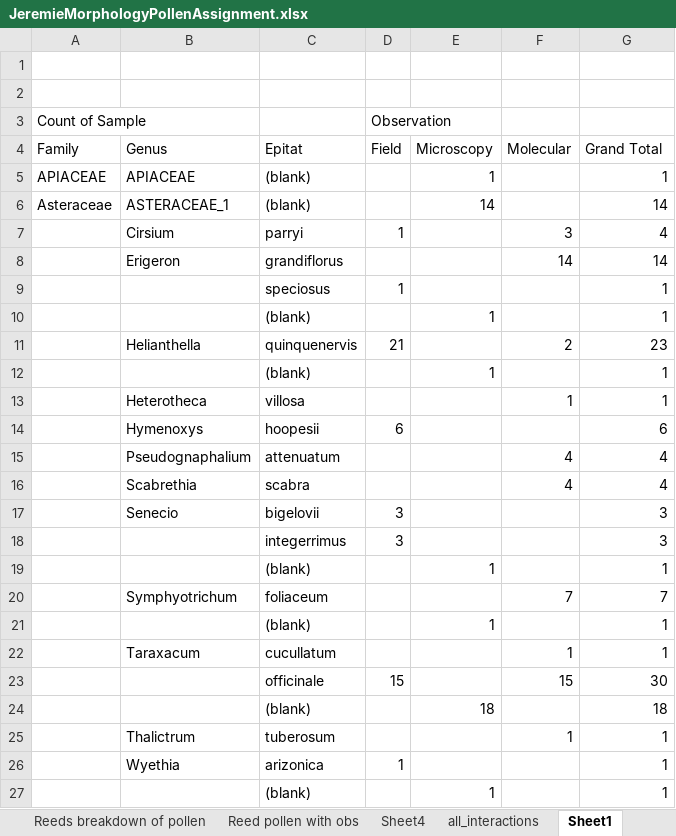
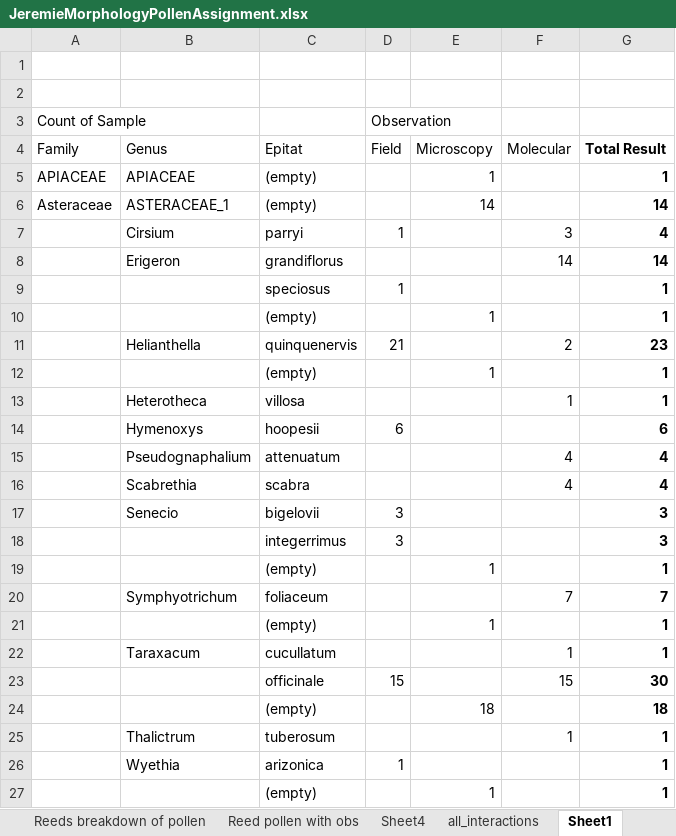
Before and after one commit to sagesteppe/ManuSCript, an Excel workbook: data/JeremieMorphologyPollenAssignment.xlsx, sheet Sheet1, drawn as a sheet; only a part is shown; values as stored, in another font and other column widths than the file's, no borders; the diff covers the shown part only; the diff names each change by its address in the sheet, - before the commit and + after, or states it on an @@ line.

```diff
--- a/data/JeremieMorphologyPollenAssignment.xlsx (sheet Sheet1)
+++ b/data/JeremieMorphologyPollenAssignment.xlsx (sheet Sheet1)
-G4: Grand Total
+G4: Total Result
-G4:G27 bold: off
+G4:G27 bold: on
-C5:C6 (Epitat): (blank)
+C5:C6 (Epitat): (empty)
-C10 (Epitat): (blank)
+C10 (Epitat): (empty)
-C12 (Epitat): (blank)
+C12 (Epitat): (empty)
-C19 (Epitat): (blank)
+C19 (Epitat): (empty)
-C21 (Epitat): (blank)
+C21 (Epitat): (empty)
-C24 (Epitat): (blank)
+C24 (Epitat): (empty)
-C27 (Epitat): (blank)
+C27 (Epitat): (empty)
```
Also changed, not shown: 2 added rows, 2 removed rows, 1 moved row, 37 edited cells and cell formats elsewhere in this sheet, sheet Combined (Mod - Bio), sheet Pivot expanded table, sheet Pivot, sheet Combined (Mod - False ve), sheet Sheet2, sheet Summary table, 5 more sheets, 20 other files.
